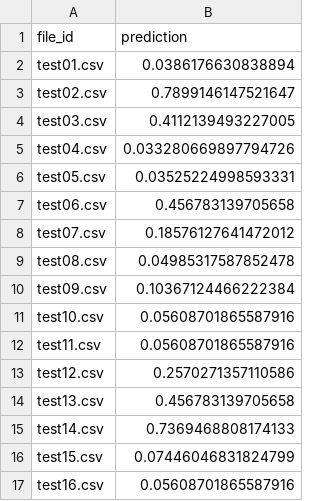
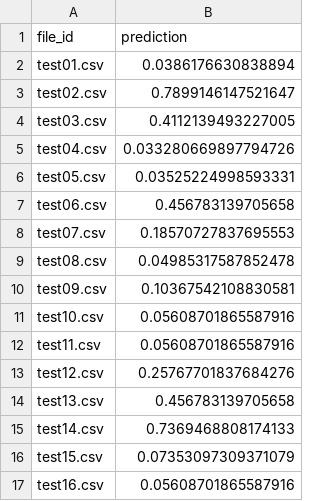
Before and after one commit to arjun-singhal08/cache-me-if-you-can-ps3, a CSV file: predictions/shm_predictions.csv, drawn as a sheet.

```diff
--- a/predictions/shm_predictions.csv
+++ b/predictions/shm_predictions.csv
@@ -7,11 +7,11 @@ test05.csv,0.03525224998593331
 test06.csv,0.456783139705658
-test07.csv,0.18576127641472012
+test07.csv,0.18570727837695553
 test08.csv,0.04985317587852478
-test09.csv,0.10367124466222384
+test09.csv,0.10367542108830581
 test10.csv,0.05608701865587916
 test11.csv,0.05608701865587916
-test12.csv,0.2570271357110586
+test12.csv,0.25767701837684276
 test13.csv,0.456783139705658
 test14.csv,0.7369468808174133
-test15.csv,0.07446046831824799
+test15.csv,0.07353097309371079
 test16.csv,0.05608701865587916
```
Also changed, not shown: 23 other files.
